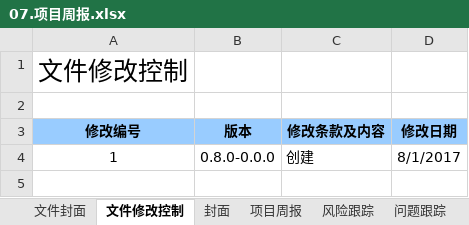
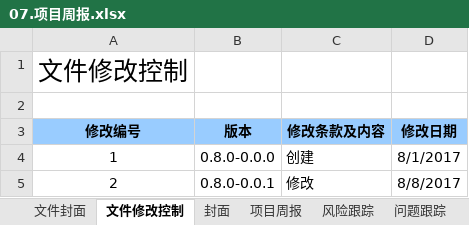
Before and after one commit to Interesting14/Library-management-system, an Excel workbook: 文档/项目组内文档/07.项目周报.xlsx, sheet 文件修改控制, drawn as a sheet; values as stored, in another font and other column widths than the file's, no borders; the diff names each change by its address in the sheet, - before the commit and + after, or states it on an @@ line.

```diff
--- a/文档/项目组内文档/07.项目周报.xlsx (sheet 文件修改控制)
+++ b/文档/项目组内文档/07.项目周报.xlsx (sheet 文件修改控制)
+row 5: 2 | 0.8.0-0.0.1 | 修改 | 8/8/2017
```
Also changed, not shown: sheet 项目周报, sheet 风险跟踪, sheet 封面, 文档/项目组内文档/08.项目总结报告.xlsx, 6 other files.
